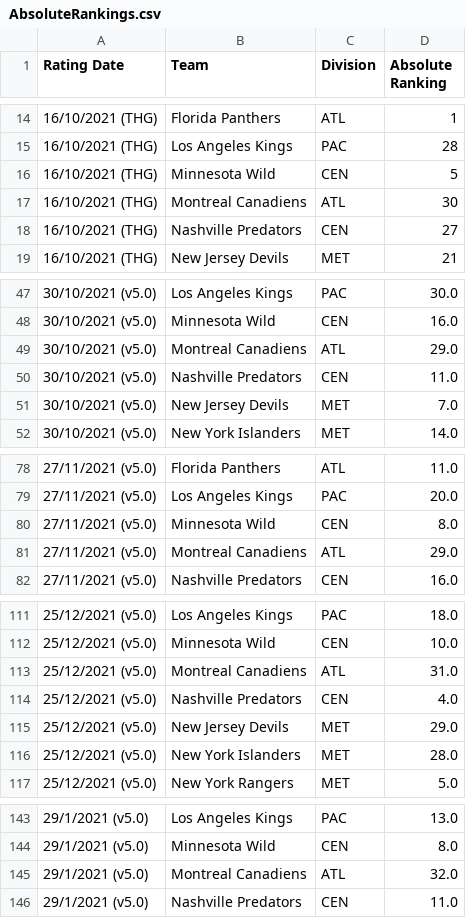
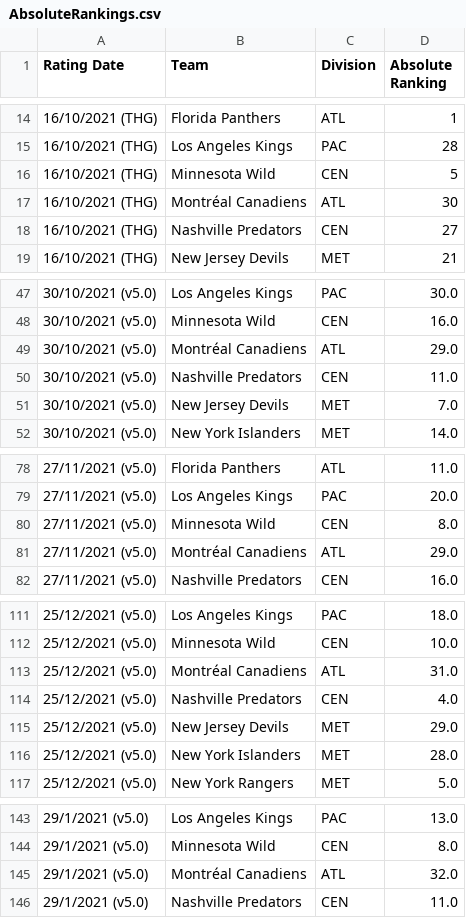
Before and after one commit to bananasfourscale/HockeyRatings, a CSV file: Output_Files/Trend_Files/AbsoluteRankings.csv, drawn as a sheet; only a part is shown, gaps mark what is left out; the diff covers the shown part only.

Commit message:
Update Recent form metric to use dynamic sigmoid. Update output files with correct spelling of Montreal

```diff
--- a/Output_Files/Trend_Files/AbsoluteRankings.csv
+++ b/Output_Files/Trend_Files/AbsoluteRankings.csv
@@ -16,3 +16,3 @@ Rating Date,Team,Division,Absolute Ranking
 16/10/2021 (THG),Minnesota Wild,CEN,5
-16/10/2021 (THG),Montreal Canadiens,ATL,30
+16/10/2021 (THG),Montréal Canadiens,ATL,30
 16/10/2021 (THG),Nashville Predators,CEN,27
@@ -48,3 +48,3 @@ Rating Date,Team,Division,Absolute Ranking
 30/10/2021 (v5.0),Minnesota Wild,CEN,16.0
-30/10/2021 (v5.0),Montreal Canadiens,ATL,29.0
+30/10/2021 (v5.0),Montréal Canadiens,ATL,29.0
 30/10/2021 (v5.0),Nashville Predators,CEN,11.0
@@ -80,3 +80,3 @@ Rating Date,Team,Division,Absolute Ranking
 27/11/2021 (v5.0),Minnesota Wild,CEN,8.0
-27/11/2021 (v5.0),Montreal Canadiens,ATL,29.0
+27/11/2021 (v5.0),Montréal Canadiens,ATL,29.0
 27/11/2021 (v5.0),Nashville Predators,CEN,16.0
@@ -112,3 +112,3 @@ Rating Date,Team,Division,Absolute Ranking
 25/12/2021 (v5.0),Minnesota Wild,CEN,10.0
-25/12/2021 (v5.0),Montreal Canadiens,ATL,31.0
+25/12/2021 (v5.0),Montréal Canadiens,ATL,31.0
 25/12/2021 (v5.0),Nashville Predators,CEN,4.0
@@ -144,3 +144,3 @@ Rating Date,Team,Division,Absolute Ranking
 29/1/2021 (v5.0),Minnesota Wild,CEN,8.0
-29/1/2021 (v5.0),Montreal Canadiens,ATL,32.0
+29/1/2021 (v5.0),Montréal Canadiens,ATL,32.0
 29/1/2021 (v5.0),Nashville Predators,CEN,11.0
```
Also changed, not shown: 7 edited cells elsewhere in this file, Output_Files/Trend_Files/AverageRankings.csv, Output_Files/Trend_Files/ClutchRating.csv, 11 other files.
